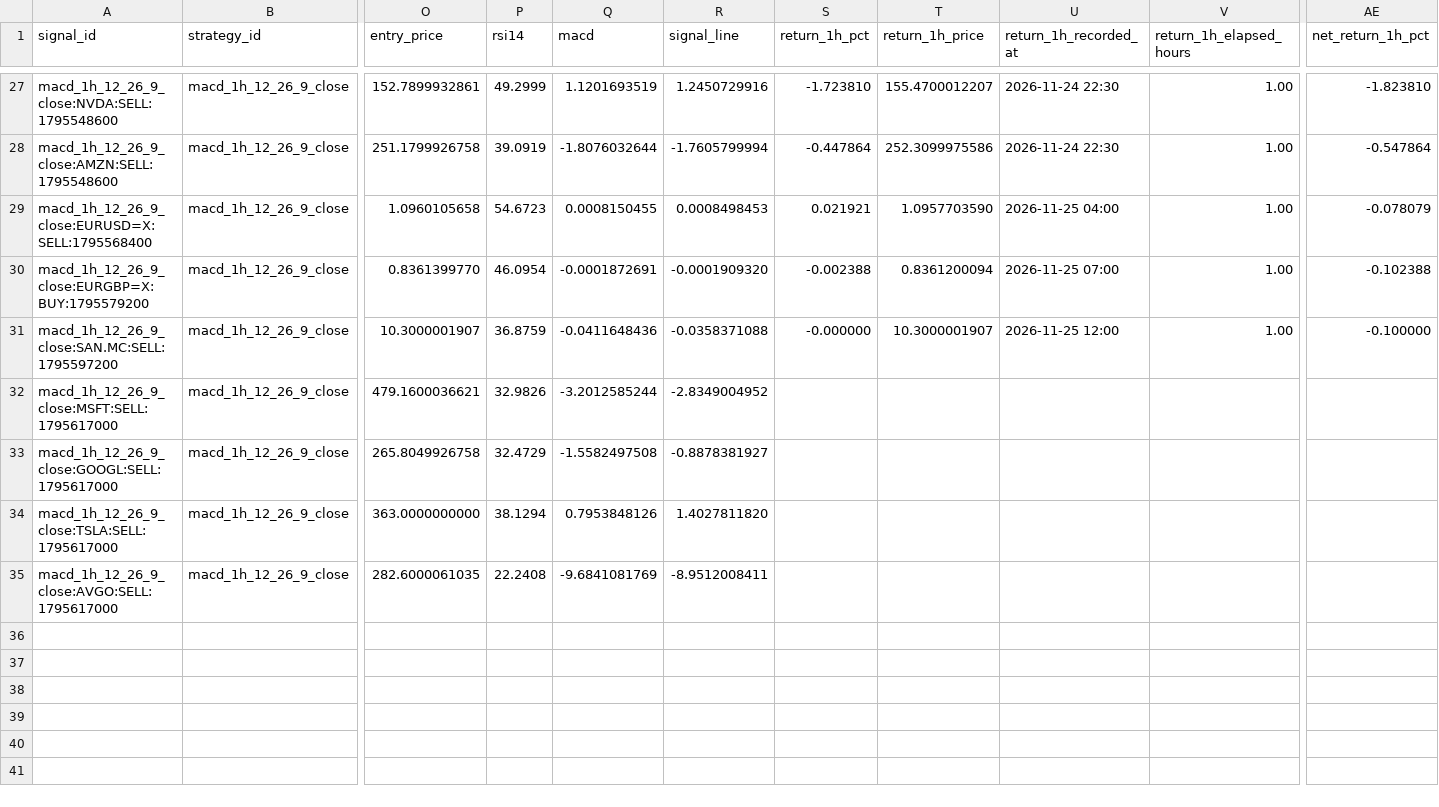
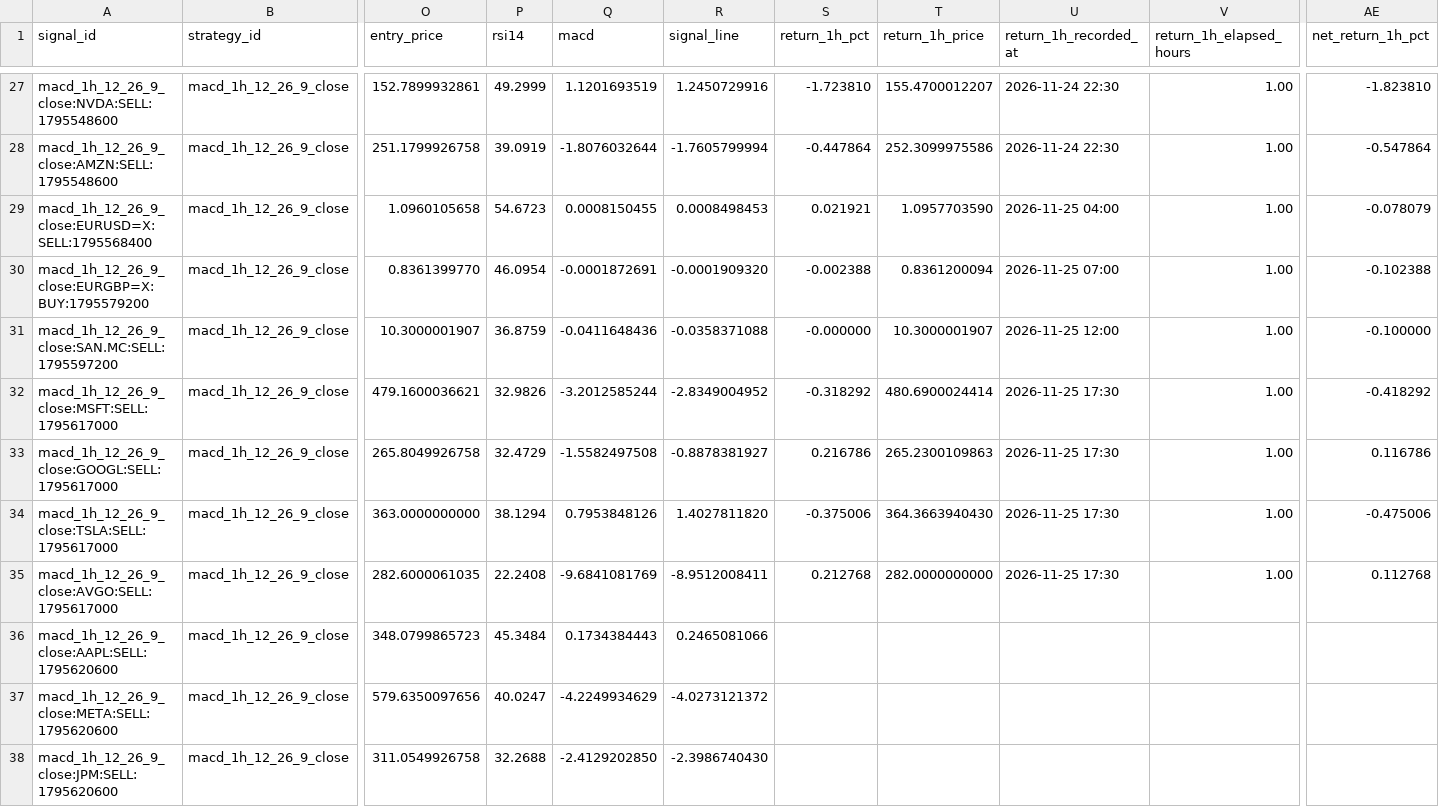
Before and after one commit to jaimefg19034/macd-alerts, a CSV file: data/signal_history.csv, drawn as a sheet; only a part is shown, gaps mark what is left out; rows hold the shown columns only; the diff names each change by its address in the sheet, - before the commit and + after, or states it on an @@ line.

```diff
--- a/data/signal_history.csv
+++ b/data/signal_history.csv
-S32 (return_1h_pct): (empty)
+S32 (return_1h_pct): -0.318292
-T32 (return_1h_price): (empty)
+T32 (return_1h_price): 480.6900024414
-U32:U35 (return_1h_recorded_at): (empty)
+U32:U35 (return_1h_recorded_at): 2026-11-25 17:30
-V32:V35 (return_1h_elapsed_hours): (empty)
+V32:V35 (return_1h_elapsed_hours): 1.00
-AE32 (net_return_1h_pct): (empty)
+AE32 (net_return_1h_pct): -0.418292
-S33 (return_1h_pct): (empty)
+S33 (return_1h_pct): 0.216786
-T33 (return_1h_price): (empty)
+T33 (return_1h_price): 265.2300109863
-AE33 (net_return_1h_pct): (empty)
+AE33 (net_return_1h_pct): 0.116786
-S34 (return_1h_pct): (empty)
+S34 (return_1h_pct): -0.375006
-T34 (return_1h_price): (empty)
+T34 (return_1h_price): 364.3663940430
-AE34 (net_return_1h_pct): (empty)
+AE34 (net_return_1h_pct): -0.475006
-S35 (return_1h_pct): (empty)
+S35 (return_1h_pct): 0.212768
-T35 (return_1h_price): (empty)
+T35 (return_1h_price): 282.0000000000
-AE35 (net_return_1h_pct): (empty)
+AE35 (net_return_1h_pct): 0.112768
+row 36: macd_1h_12_26_9_close:AAPL:SELL:1795620600 | macd_1h_12_26_9_close | 348.0799865723 | 45.3484 | 0.1734384443 | 0.2465081066
+row 37: macd_1h_12_26_9_close:META:SELL:1795620600 | macd_1h_12_26_9_close | 579.6350097656 | 40.0247 | -4.2249934629 | -4.0273121372
+row 38: macd_1h_12_26_9_close:JPM:SELL:1795620600 | macd_1h_12_26_9_close | 311.0549926758 | 32.2688 | -2.4129202850 | -2.3986740430
```
Also changed, not shown: data/signal_stats.csv, 1 other file.
